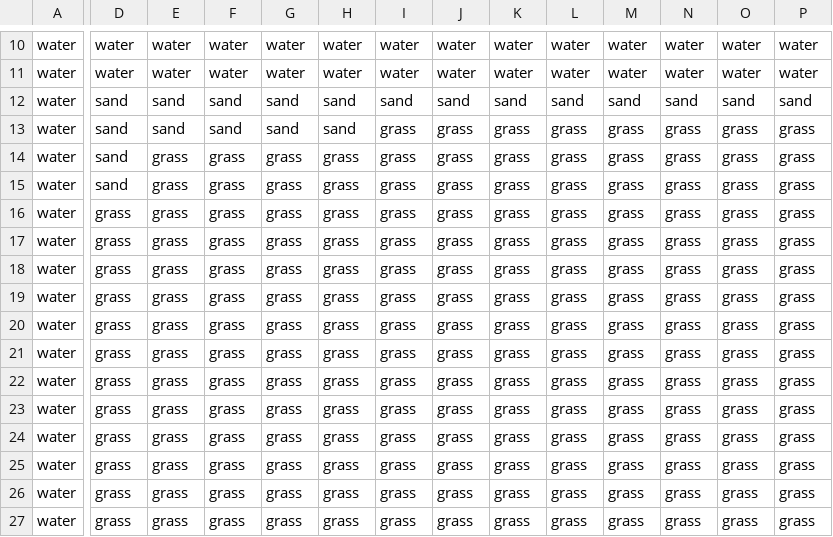
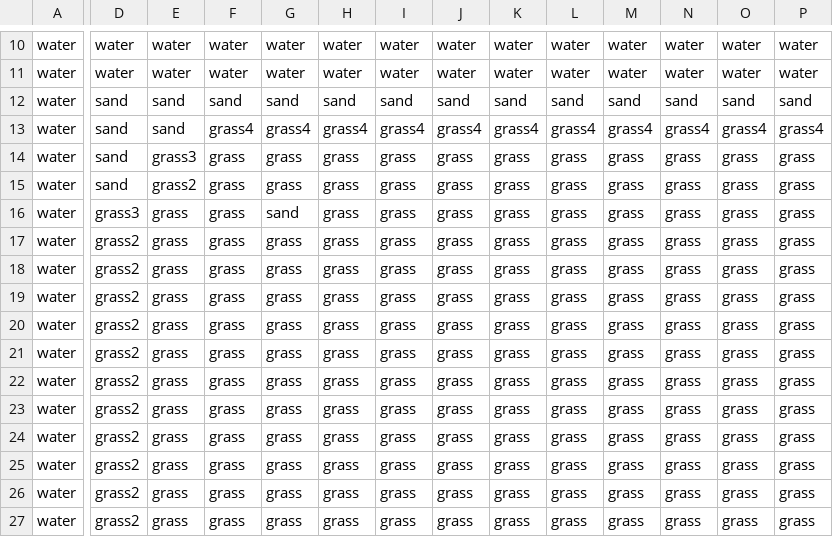
Before and after one commit to miastay/island-game, a CSV file: res/defaultmap.csv, drawn as a sheet; only a part is shown, gaps mark what is left out; the diff covers the shown part only; the diff names each change by its address in the sheet, - before the commit and + after, or states it on an @@ line.

Commit message:
Updates to grass/sand textures

```diff
--- a/res/defaultmap.csv
+++ b/res/defaultmap.csv
-F13: sand
+F13: grass4
-G13: sand
+G13: grass4
-H13: sand
+H13: grass4
-I13: grass
+I13: grass4
-J13: grass
+J13: grass4
-K13: grass
+K13: grass4
-L13: grass
+L13: grass4
-M13: grass
+M13: grass4
-N13: grass
+N13: grass4
-O13: grass
+O13: grass4
-P13: grass
+P13: grass4
-E14: grass
+E14: grass3
-E15: grass
+E15: grass2
-D16: grass
+D16: grass3
-G16: grass
+G16: sand
-D17:D27: grass
+D17:D27: grass2
```
Also changed, not shown: 3 edited cells elsewhere in this file, 6 other files.
